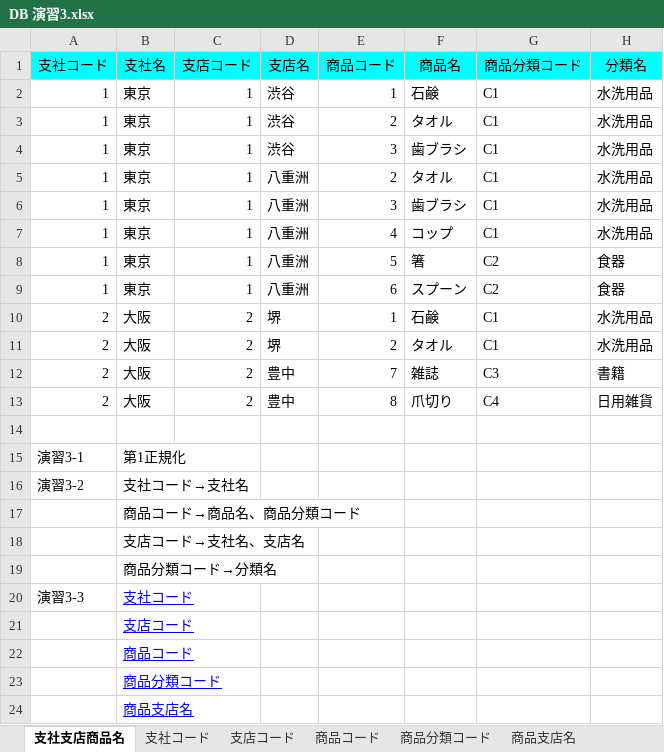
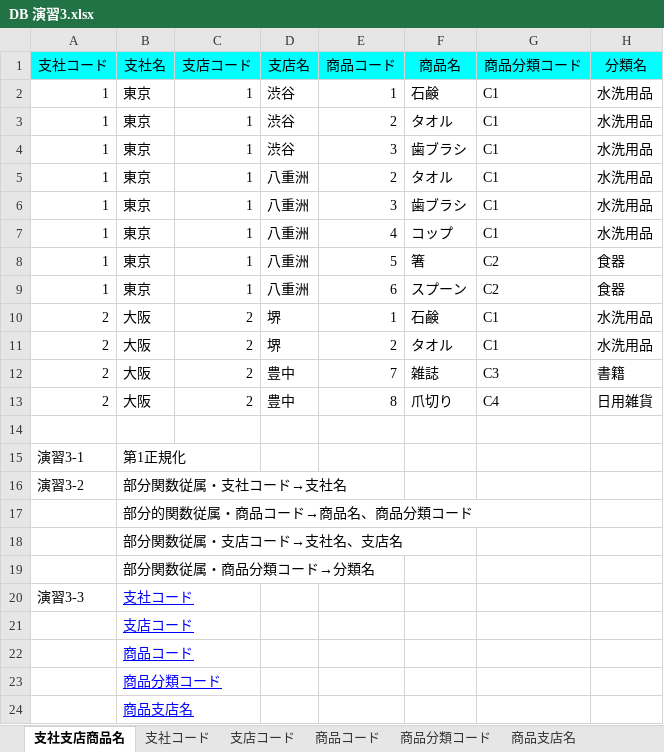
Before and after one commit to tanakasaki1114/sql_drill, an Excel workbook: DB 演習3.xlsx, sheet 支社支店商品名, drawn as a sheet; values as stored, in another font and other column widths than the file's, no borders; charts and pictures not drawn; the diff names each change by its address in the sheet, - before the commit and + after, or states it on an @@ line.

Commit message:
関数従属の修正

```diff
--- a/DB 演習3.xlsx (sheet 支社支店商品名)
+++ b/DB 演習3.xlsx (sheet 支社支店商品名)
-B16 (支社名): 支社コード→支社名
+B16 (支社名): 部分関数従属・支社コード→支社名
-B17 (支社名): 商品コード→商品名、商品分類コード
+B17 (支社名): 部分的関数従属・商品コード→商品名、商品分類コード
-B18 (支社名): 支店コード→支社名、支店名
+B18 (支社名): 部分関数従属・支店コード→支社名、支店名
-B19 (支社名): 商品分類コード→分類名
+B19 (支社名): 部分関数従属・商品分類コード→分類名
```
